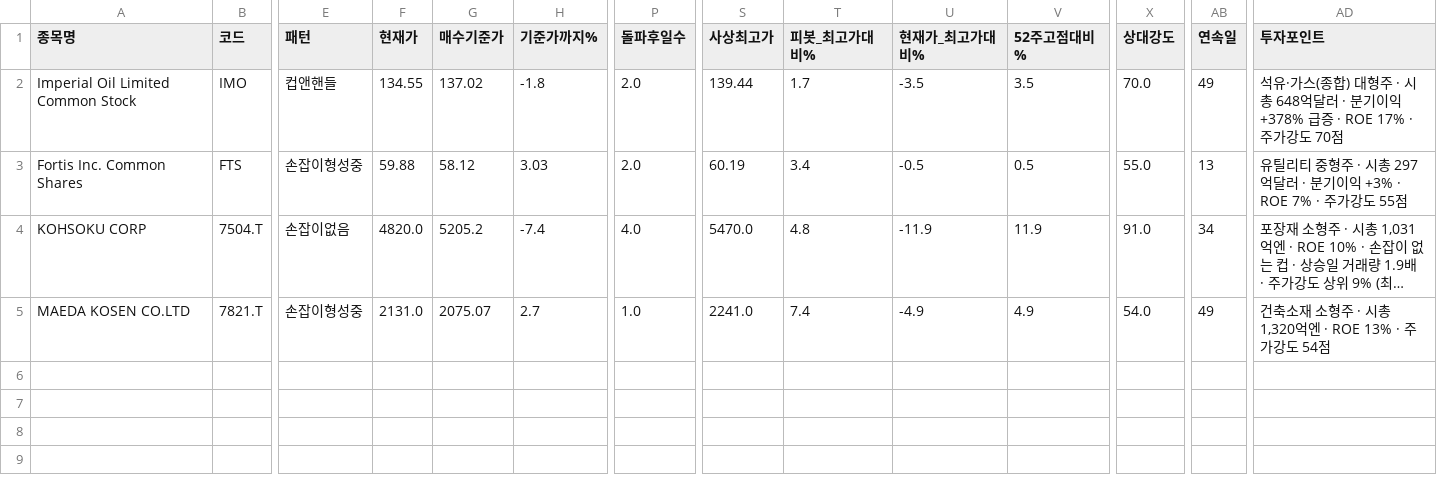
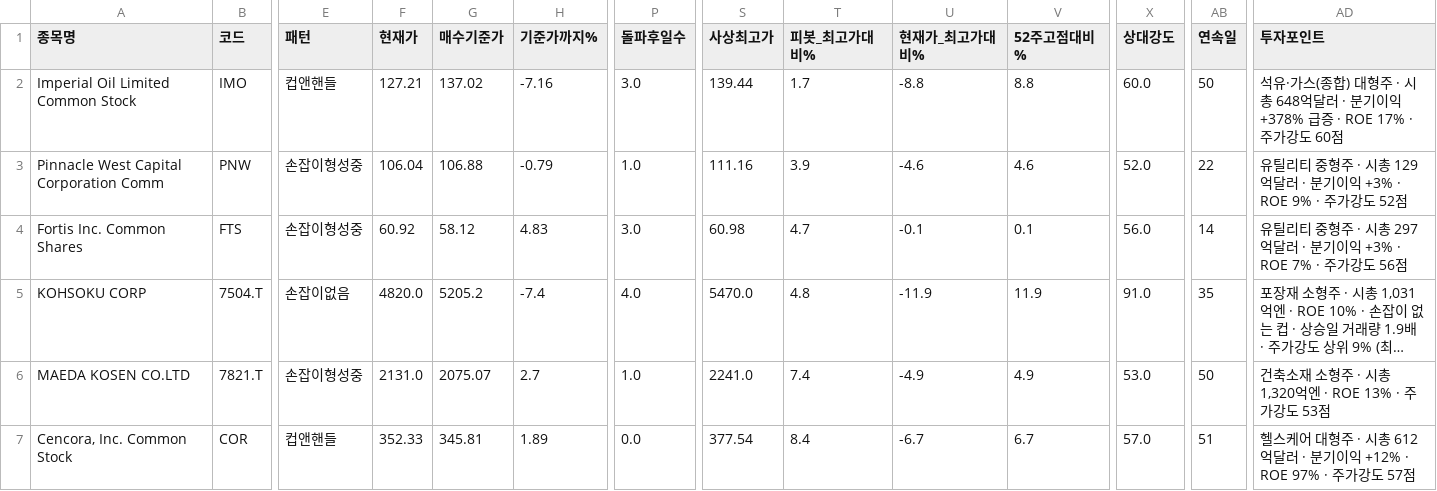
Before and after one commit to chkchp0702-spec/Cup, a CSV file: results/list0_ath_breakout.csv, drawn as a sheet; only a part is shown, gaps mark what is left out; long unchanged cells end in …; addresses are those after the commit; rows hold the shown columns only; the diff names each change by its address in the sheet, - before the commit and + after, or states it on an @@ line.

```diff
--- a/results/list0_ath_breakout.csv
+++ b/results/list0_ath_breakout.csv
-F2 (현재가): 134.55
+F2 (현재가): 127.21
-H2 (기준가까지%): -1.8
+H2 (기준가까지%): -7.16
-P2 (돌파후일수): 2.0
+P2 (돌파후일수): 3.0
-U2 (현재가_최고가대비%): -3.5
+U2 (현재가_최고가대비%): -8.8
-V2 (52주고점대비%): 3.5
+V2 (52주고점대비%): 8.8
-X2 (상대강도): 70.0
+X2 (상대강도): 60.0
-AB2 (연속일): 49
+AB2 (연속일): 50
-AD2 (투자포인트): …가강도 70점
+AD2 (투자포인트): …가강도 60점
+row 3: Pinnacle West Capital Corporation Comm | PNW | 손잡이형성중 | 106.04 | 106.88 | -0.79 | 1.0 | 111.16 | 3.9 | -4.6 | 4.6 | 52.0 | 22 | 유틸리티 중형주 · 시총 129억달러 · 분기이익 +3% · ROE 9% · 주가강도 52점
-F4 (현재가): 59.88
+F4 (현재가): 60.92
-H4 (기준가까지%): 3.03
+H4 (기준가까지%): 4.83
-P4 (돌파후일수): 2.0
+P4 (돌파후일수): 3.0
-S4 (사상최고가): 60.19
+S4 (사상최고가): 60.98
-T4 (피봇_최고가대비%): 3.4
+T4 (피봇_최고가대비%): 4.7
-U4 (현재가_최고가대비%): -0.5
+U4 (현재가_최고가대비%): -0.1
-V4 (52주고점대비%): 0.5
+V4 (52주고점대비%): 0.1
-X4 (상대강도): 55.0
+X4 (상대강도): 56.0
-AB4 (연속일): 13
+AB4 (연속일): 14
-AD4 (투자포인트): …가강도 55점
+AD4 (투자포인트): …가강도 56점
-AB5 (연속일): 34
+AB5 (연속일): 35
-X6 (상대강도): 54.0
+X6 (상대강도): 53.0
-AB6 (연속일): 49
+AB6 (연속일): 50
-AD6 (투자포인트): 건축소재 소형주 · 시총 1,320억엔 · ROE 13% · 주가강도 54점
+AD6 (투자포인트): 건축소재 소형주 · 시총 1,320억엔 · ROE 13% · 주가강도 53점
+row 7: Cencora, Inc. Common Stock | COR | 컵앤핸들 | 352.33 | 345.81 | 1.89 | 0.0 | 377.54 | 8.4 | -6.7 | 6.7 | 57.0 | 51 | 헬스케어 대형주 · 시총 612억달러 · 분기이익 +12% · ROE 97% · 주가강도 57점
```
Also changed, not shown: results/list1_cup.csv, results/list2_canslim_cup.csv, 11 other files.
